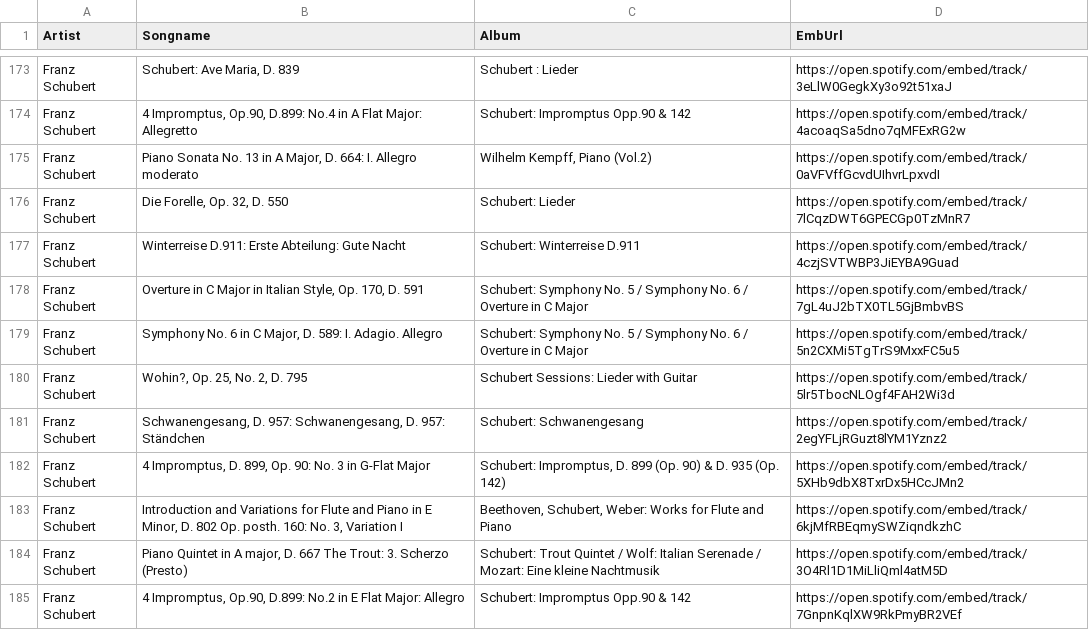
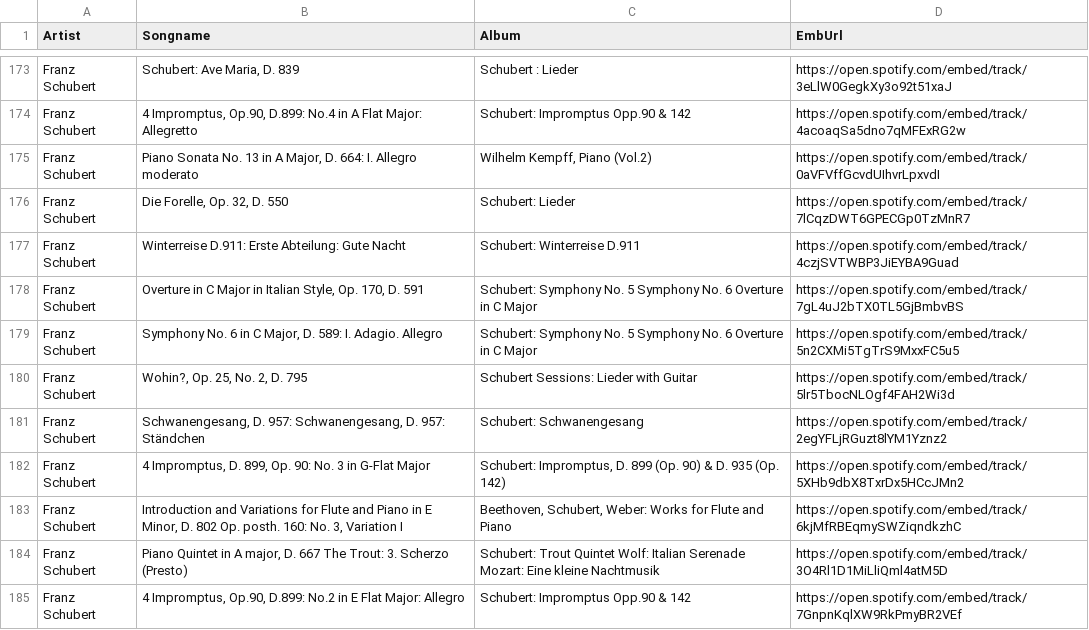
Before and after one commit to ChristophRaab/Cairo-Showcases, a TSV file: data_storage/metadata.tsv, drawn as a sheet; only a part is shown, gaps mark what is left out; the diff covers the shown part only.

```diff
--- a/data_storage/metadata.tsv
+++ b/data_storage/metadata.tsv
@@ -177,4 +177,4 @@ Franz Schubert	Die Forelle, Op. 32, D. 550	Schubert: Lieder	https://open.spotify
 Franz Schubert	Winterreise D.911: Erste Abteilung: Gute Nacht	Schubert: Winterreise D.911	https://open.spotify.com/embed/track/4czjSVTWBP3JiEYBA9Guad
-Franz Schubert	Overture in C Major in Italian Style, Op. 170, D. 591	Schubert: Symphony No. 5 / Symphony No. 6 / Overture in C Major	https://open.spotify.com/embed/track/7gL4uJ2bTX0TL5GjBmbvBS
-Franz Schubert	Symphony No. 6 in C Major, D. 589: I. Adagio. Allegro	Schubert: Symphony No. 5 / Symphony No. 6 / Overture in C Major	https://open.spotify.com/embed/track/5n2CXMi5TgTrS9MxxFC5u5
+Franz Schubert	Overture in C Major in Italian Style, Op. 170, D. 591	Schubert: Symphony No. 5   Symphony No. 6   Overture in C Major	https://open.spotify.com/embed/track/7gL4uJ2bTX0TL5GjBmbvBS
+Franz Schubert	Symphony No. 6 in C Major, D. 589: I. Adagio. Allegro	Schubert: Symphony No. 5   Symphony No. 6   Overture in C Major	https://open.spotify.com/embed/track/5n2CXMi5TgTrS9MxxFC5u5
 Franz Schubert	Wohin?, Op. 25, No. 2, D. 795	Schubert Sessions: Lieder with Guitar	https://open.spotify.com/embed/track/5lr5TbocNLOgf4FAH2Wi3d
@@ -183,3 +183,3 @@ Franz Schubert	4 Impromptus, D. 899, Op. 90: No. 3 in G-Flat Major	Schubert: Imp
 Franz Schubert	Introduction and Variations for Flute and Piano in E Minor, D. 802 Op. posth. 160: No. 3, Variation I	Beethoven, Schubert, Weber: Works for Flute and Piano	https://open.spotify.com/embed/track/6kjMfRBEqmySWZiqndkzhC
-Franz Schubert	Piano Quintet in A major, D. 667 The Trout: 3. Scherzo (Presto)	Schubert: Trout Quintet / Wolf: Italian Serenade / Mozart: Eine kleine Nachtmusik	https://open.spotify.com/embed/track/3O4Rl1D1MiLliQml4atM5D
+Franz Schubert	Piano Quintet in A major, D. 667 The Trout: 3. Scherzo (Presto)	Schubert: Trout Quintet   Wolf: Italian Serenade   Mozart: Eine kleine Nachtmusik	https://open.spotify.com/embed/track/3O4Rl1D1MiLliQml4atM5D
 Franz Schubert	4 Impromptus, Op.90, D.899: No.2 in E Flat Major: Allegro	Schubert: Impromptus Opp.90 & 142	https://open.spotify.com/embed/track/7GnpnKqlXW9RkPmyBR2VEf
```
Also changed, not shown: 42 edited cells elsewhere in this file, 1 other file.
